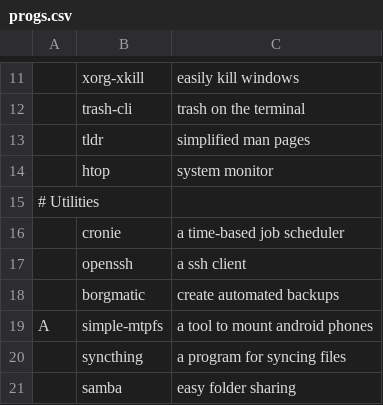
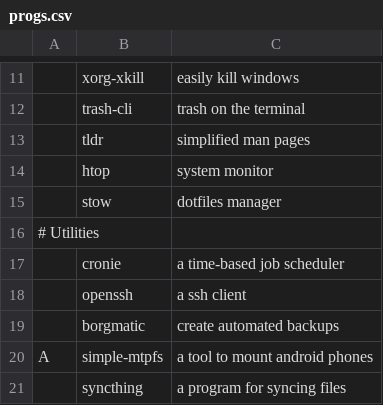
Before and after one commit to GGonnerman/ArchBootstrap, a CSV file: progs.csv, drawn as a sheet; only a part is shown, gaps mark what is left out; the shorter side is filled out with more unchanged rows; the diff names each change by its address in the sheet, - before the commit and + after, or states it on an @@ line.

```diff
--- a/progs.csv
+++ b/progs.csv
+row 15:  | stow | dotfiles manager
```
Also changed, not shown: 2 other files.
